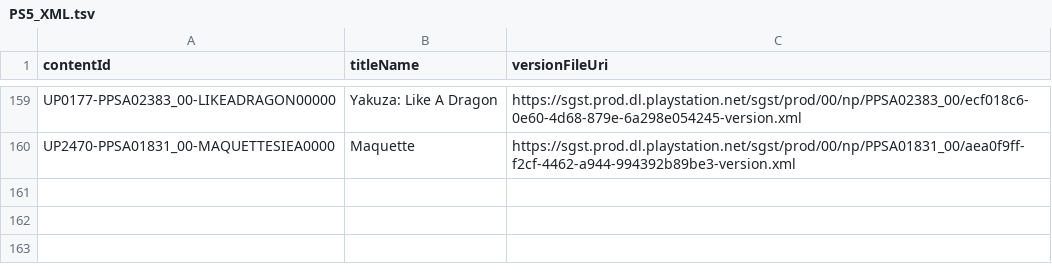
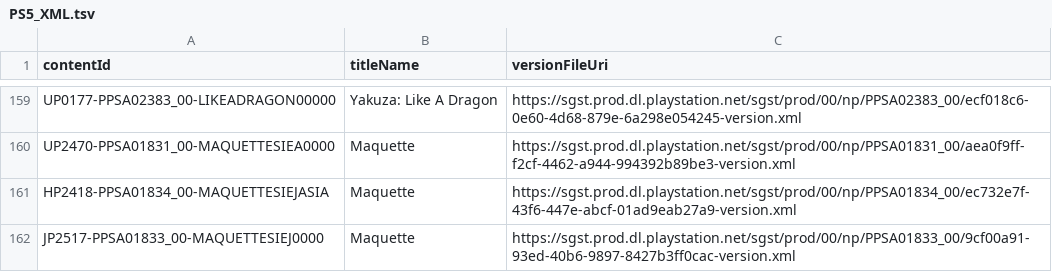
Before and after one commit to 1jtp8sobiu/ps5-pkg, a TSV file: PS5_XML.tsv, drawn as a sheet; only a part is shown, gaps mark what is left out.

```diff
--- a/PS5_XML.tsv
+++ b/PS5_XML.tsv
@@ -160 +160,3 @@ UP0177-PPSA02383_00-LIKEADRAGON00000	Yakuza: Like A Dragon	https://sgst.prod.dl.
 UP2470-PPSA01831_00-MAQUETTESIEA0000	Maquette	https://sgst.prod.dl.playstation.net/sgst/prod/00/np/PPSA01831_00/aea0f9ff-f2cf-4462-a944-994392b89be3-version.xml
+HP2418-PPSA01834_00-MAQUETTESIEJASIA	Maquette	https://sgst.prod.dl.playstation.net/sgst/prod/00/np/PPSA01834_00/ec732e7f-43f6-447e-abcf-01ad9eab27a9-version.xml
+JP2517-PPSA01833_00-MAQUETTESIEJ0000	Maquette	https://sgst.prod.dl.playstation.net/sgst/prod/00/np/PPSA01833_00/9cf00a91-93ed-40b6-9897-8427b3ff0cac-version.xml
```
Also changed, not shown: 5 other files.
